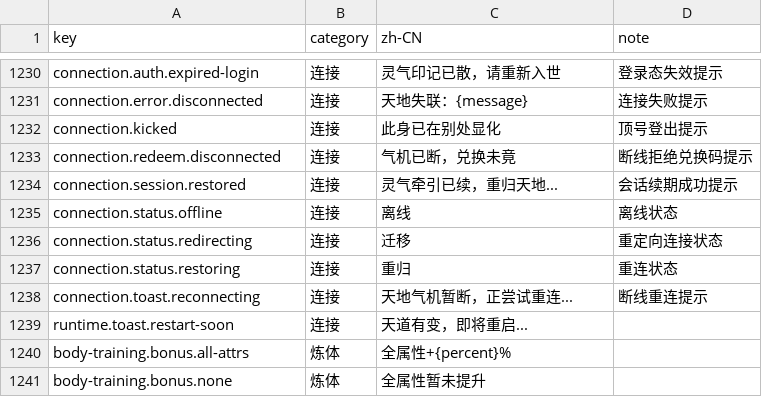
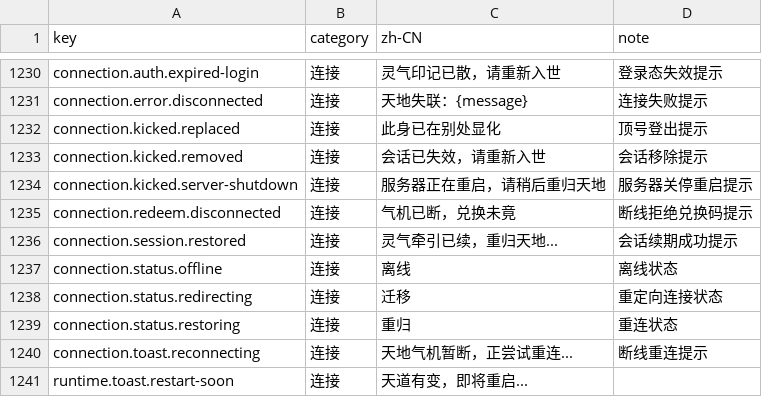
Before and after one commit to fruktoguo/daojie-yusheng, a CSV file: packages/client/src/content/i18n/zh-CN.csv, drawn as a sheet; only a part is shown, gaps mark what is left out; the shorter side is filled out with more unchanged rows.

Commit message:
fix(client): distinguish shutdown kick reason

```diff
--- a/packages/client/src/content/i18n/zh-CN.csv
+++ b/packages/client/src/content/i18n/zh-CN.csv
@@ -1231,3 +1231,5 @@ connection.auth.expired-login,连接,灵气印记已散，请重新入世,登录
 connection.error.disconnected,连接,天地失联：{message},连接失败提示
-connection.kicked,连接,此身已在别处显化,顶号登出提示
+connection.kicked.replaced,连接,此身已在别处显化,顶号登出提示
+connection.kicked.removed,连接,会话已失效，请重新入世,会话移除提示
+connection.kicked.server-shutdown,连接,服务器正在重启，请稍后重归天地,服务器关停重启提示
 connection.redeem.disconnected,连接,气机已断，兑换未竟,断线拒绝兑换码提示
```
Also changed, not shown: 6 other files.
